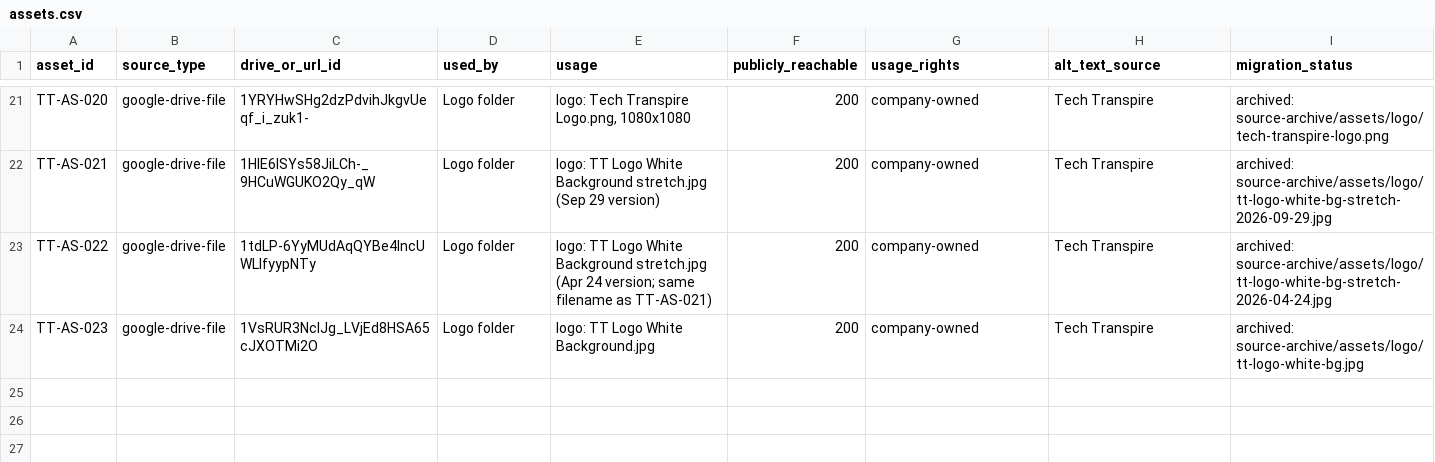
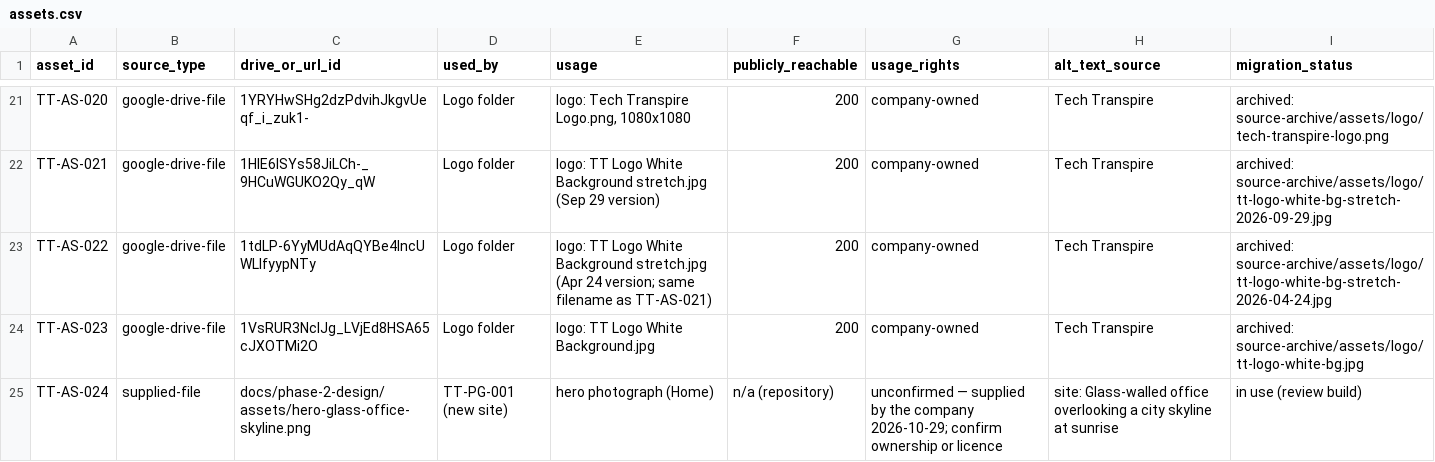
Before and after one commit to Himanshu-1-1/Tech-Transpire, a CSV file: docs/website-architecture/data/assets.csv, drawn as a sheet; only a part is shown, gaps mark what is left out.

```diff
--- a/docs/website-architecture/data/assets.csv
+++ b/docs/website-architecture/data/assets.csv
@@ -24 +24,2 @@ TT-AS-022,google-drive-file,1tdLP-6YyMUdAqQYBe4IncUWLIfyypNTy,Logo folder,"logo:
 TT-AS-023,google-drive-file,1VsRUR3NcIJg_LVjEd8HSA65cJXOTMi2O,Logo folder,"logo: TT Logo White Background.jpg",200,company-owned,"Tech Transpire",archived: source-archive/assets/logo/tt-logo-white-bg.jpg
+TT-AS-024,supplied-file,docs/phase-2-design/assets/hero-glass-office-skyline.png,TT-PG-001 (new site),hero photograph (Home),n/a (repository),unconfirmed — supplied by the company 2026-10-29; confirm ownership or licence,"site: Glass-walled office overlooking a city skyline at sunrise",in use (review build)
```
Also changed, not shown: 9 other files.
